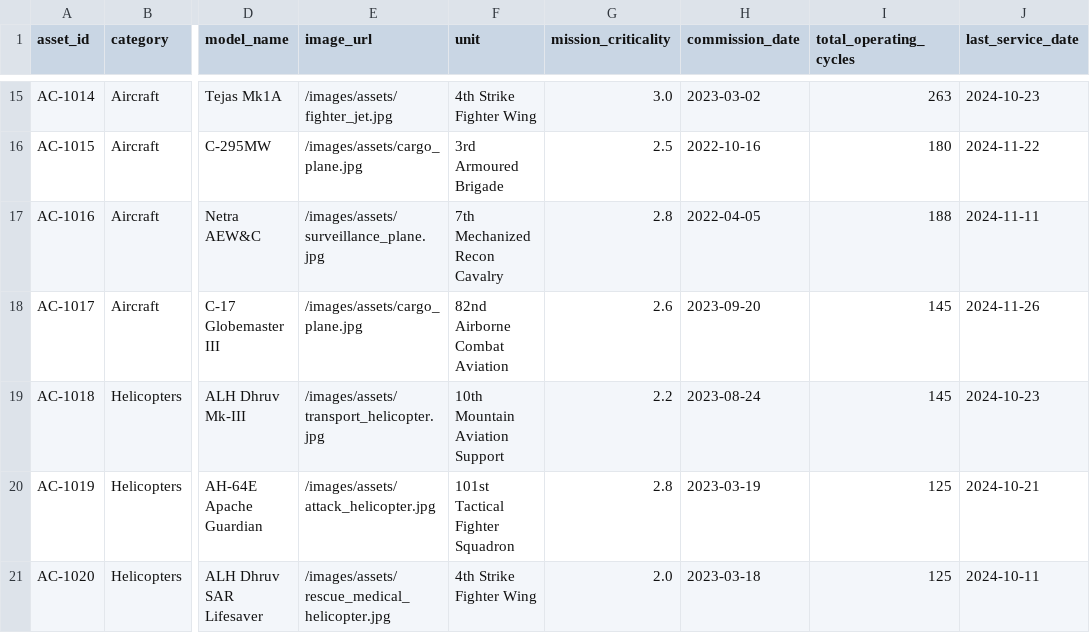
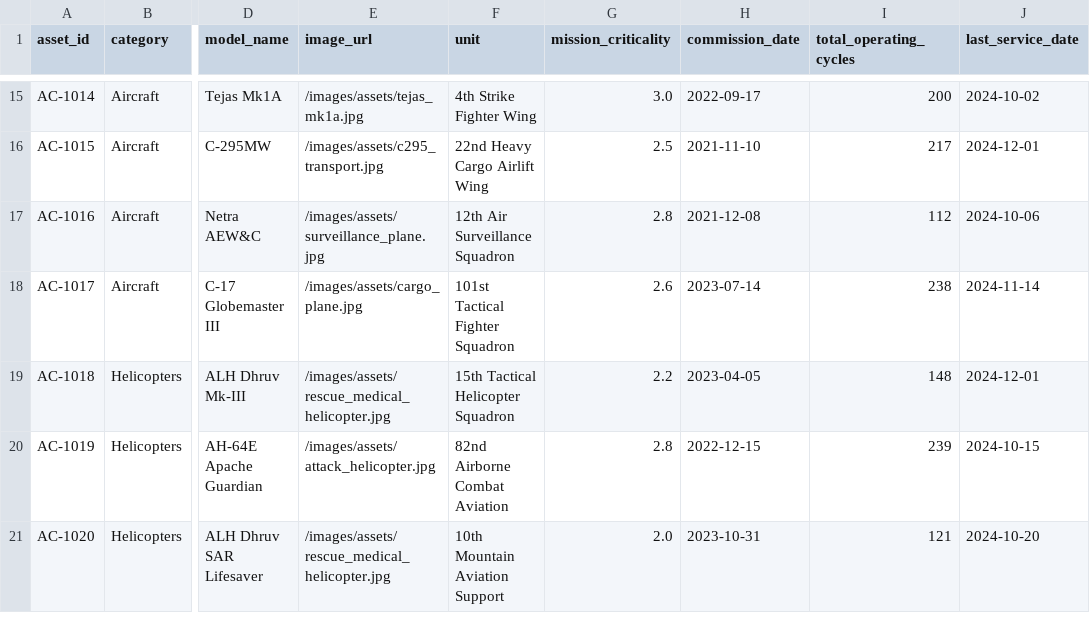
Before and after one commit to Siddh7-ai/bob-ai-hackathon-team-dark, a CSV file: data/raw/assets.csv, drawn as a sheet; only a part is shown, gaps mark what is left out; the diff covers the shown part only; the diff names each change by its address in the sheet, - before the commit and + after, or states it on an @@ line.

```diff
--- a/data/raw/assets.csv
+++ b/data/raw/assets.csv
-E15 (image_url): /images/assets/fighter_jet.jpg
+E15 (image_url): /images/assets/tejas_mk1a.jpg
-H15 (commission_date): 2023-03-02
+H15 (commission_date): 2022-09-17
-I15 (total_operating_cycles): 263
+I15 (total_operating_cycles): 200
-J15 (last_service_date): 2024-10-23
+J15 (last_service_date): 2024-10-02
-E16 (image_url): /images/assets/cargo_plane.jpg
+E16 (image_url): /images/assets/c295_transport.jpg
-F16 (unit): 3rd Armoured Brigade
+F16 (unit): 22nd Heavy Cargo Airlift Wing
-H16 (commission_date): 2022-10-16
+H16 (commission_date): 2021-11-10
-I16 (total_operating_cycles): 180
+I16 (total_operating_cycles): 217
-J16 (last_service_date): 2024-11-22
+J16 (last_service_date): 2024-12-01
-F17 (unit): 7th Mechanized Recon Cavalry
+F17 (unit): 12th Air Surveillance Squadron
-H17 (commission_date): 2022-04-05
+H17 (commission_date): 2021-12-08
-I17 (total_operating_cycles): 188
+I17 (total_operating_cycles): 112
-J17 (last_service_date): 2024-11-11
+J17 (last_service_date): 2024-10-06
-F18 (unit): 82nd Airborne Combat Aviation
+F18 (unit): 101st Tactical Fighter Squadron
-H18 (commission_date): 2023-09-20
+H18 (commission_date): 2023-07-14
-I18 (total_operating_cycles): 145
+I18 (total_operating_cycles): 238
-J18 (last_service_date): 2024-11-26
+J18 (last_service_date): 2024-11-14
-E19 (image_url): /images/assets/transport_helicopter.jpg
+E19 (image_url): /images/assets/rescue_medical_helicopter.jpg
-F19 (unit): 10th Mountain Aviation Support
+F19 (unit): 15th Tactical Helicopter Squadron
-H19 (commission_date): 2023-08-24
+H19 (commission_date): 2023-04-05
-I19 (total_operating_cycles): 145
+I19 (total_operating_cycles): 148
-J19 (last_service_date): 2024-10-23
+J19 (last_service_date): 2024-12-01
-F20 (unit): 101st Tactical Fighter Squadron
+F20 (unit): 82nd Airborne Combat Aviation
-H20 (commission_date): 2023-03-19
+H20 (commission_date): 2022-12-15
-I20 (total_operating_cycles): 125
+I20 (total_operating_cycles): 239
-J20 (last_service_date): 2024-10-21
+J20 (last_service_date): 2024-10-15
-F21 (unit): 4th Strike Fighter Wing
+F21 (unit): 10th Mountain Aviation Support
-H21 (commission_date): 2023-03-18
+H21 (commission_date): 2023-10-31
-I21 (total_operating_cycles): 125
+I21 (total_operating_cycles): 121
-J21 (last_service_date): 2024-10-11
+J21 (last_service_date): 2024-10-20
```
Also changed, not shown: 154 edited cells elsewhere in this file, data/raw/failure_labels.csv, data/raw/service_records.csv, 51 other files.
